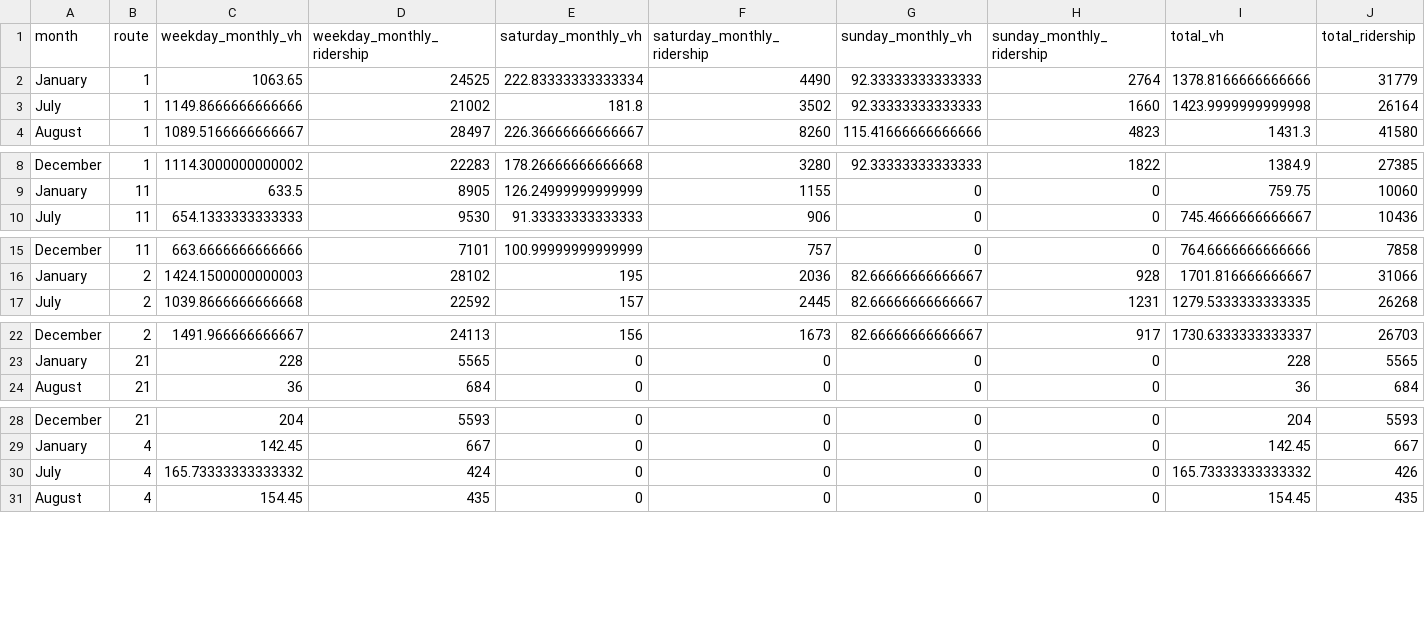
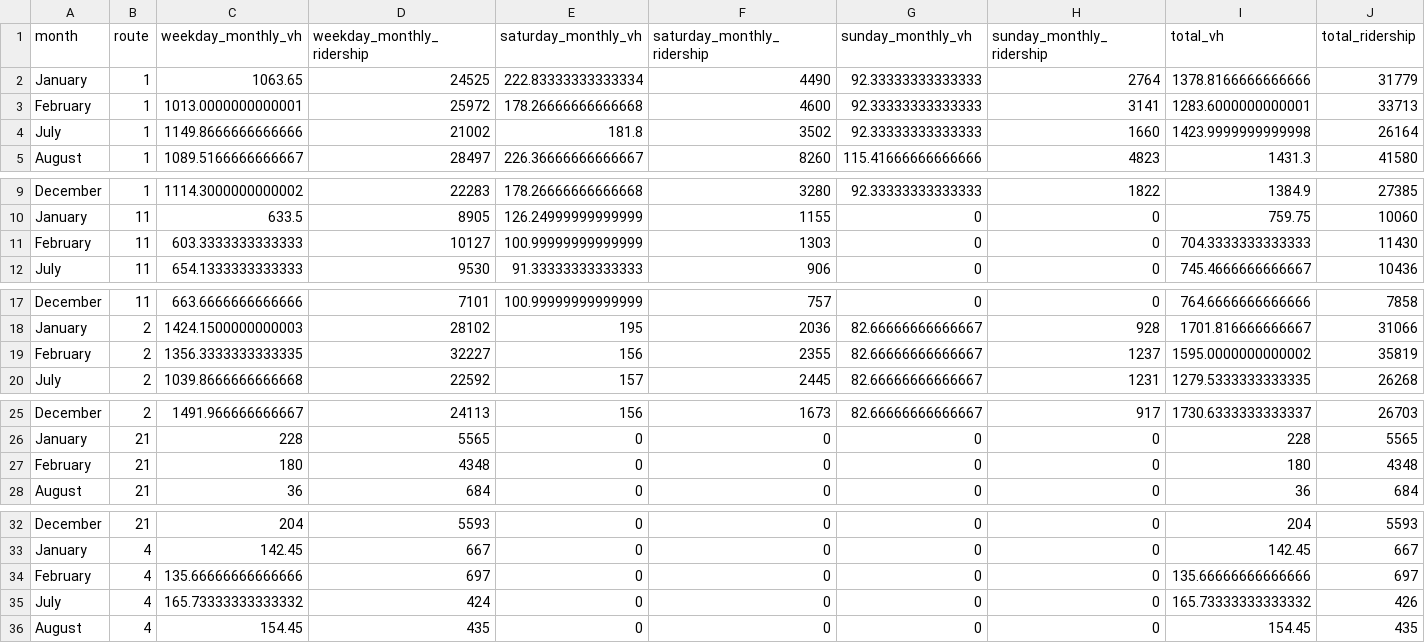
Before and after one commit to GreenMountainTransit/opendata, a CSV file: data/ridership/fy26_urban_ridership.csv, drawn as a sheet; only a part is shown, gaps mark what is left out; the diff covers the shown part only.

Commit message:
Add february ridership data

```diff
--- a/data/ridership/fy26_urban_ridership.csv
+++ b/data/ridership/fy26_urban_ridership.csv
@@ -2,2 +2,3 @@ month,route,weekday_monthly_vh,weekday_monthly_ridership,saturday_monthly_vh,sat
 January,1,1063.65,24525,222.83333333333334,4490,92.33333333333333,2764,1378.8166666666666,31779
+February,1,1013.0000000000001,25972,178.26666666666668,4600,92.33333333333333,3141,1283.6000000000001,33713
 July,1,1149.8666666666666,21002,181.8,3502,92.33333333333333,1660,1423.9999999999998,26164
@@ -9,2 +10,3 @@ December,1,1114.3000000000002,22283,178.26666666666668,3280,92.33333333333333,18
 January,11,633.5,8905,126.24999999999999,1155,0,0,759.75,10060
+February,11,603.3333333333333,10127,100.99999999999999,1303,0,0,704.3333333333333,11430
 July,11,654.1333333333333,9530,91.33333333333333,906,0,0,745.4666666666667,10436
@@ -16,2 +18,3 @@ December,11,663.6666666666666,7101,100.99999999999999,757,0,0,764.6666666666666,
 January,2,1424.1500000000003,28102,195,2036,82.66666666666667,928,1701.816666666667,31066
+February,2,1356.3333333333335,32227,156,2355,82.66666666666667,1237,1595.0000000000002,35819
 July,2,1039.8666666666668,22592,157,2445,82.66666666666667,1231,1279.5333333333335,26268
@@ -23,2 +26,3 @@ December,2,1491.966666666667,24113,156,1673,82.66666666666667,917,1730.633333333
 January,21,228,5565,0,0,0,0,228,5565
+February,21,180,4348,0,0,0,0,180,4348
 August,21,36,684,0,0,0,0,36,684
@@ -29,2 +33,3 @@ December,21,204,5593,0,0,0,0,204,5593
 January,4,142.45,667,0,0,0,0,142.45,667
+February,4,135.66666666666666,697,0,0,0,0,135.66666666666666,697
 July,4,165.73333333333332,424,0,0,0,0,165.73333333333332,426
```
Also changed, not shown: 9 added rows elsewhere in this file, docs/site/data/ridership/fy26_urban_ridership.csv, 2 other files.
